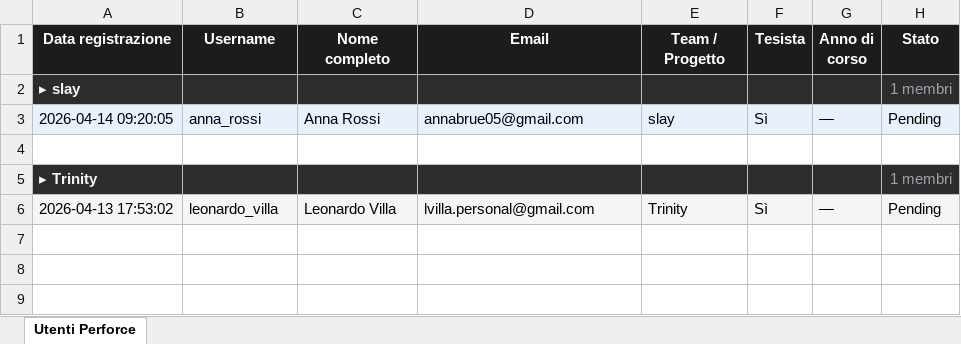
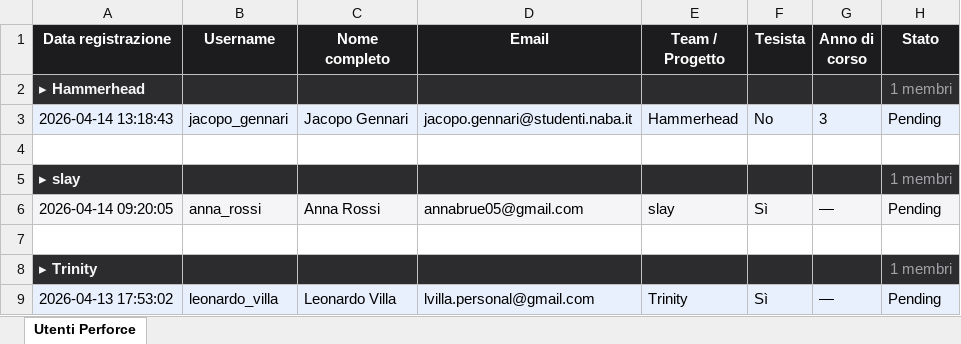
Before and after one commit to TechNABA/perforce-registration, an Excel workbook: data/users.xlsx, sheet Utenti Perforce, drawn as a sheet; values as stored, in another font and other column widths than the file's, no borders; the diff names each change by its address in the sheet, - before the commit and + after, or states it on an @@ line.

```diff
--- a/data/users.xlsx (sheet Utenti Perforce)
+++ b/data/users.xlsx (sheet Utenti Perforce)
+row 2: ▸ Hammerhead |  |  |  |  |  |  | 1 membri
+row 3: 2026-04-14 13:18:43 | jacopo_gennari | Jacopo Gennari | jacopo.gennari@studenti.naba.it | Hammerhead | No | 3 | Pending
+row 4: (empty)
```
Also changed, not shown: 1 other file.
